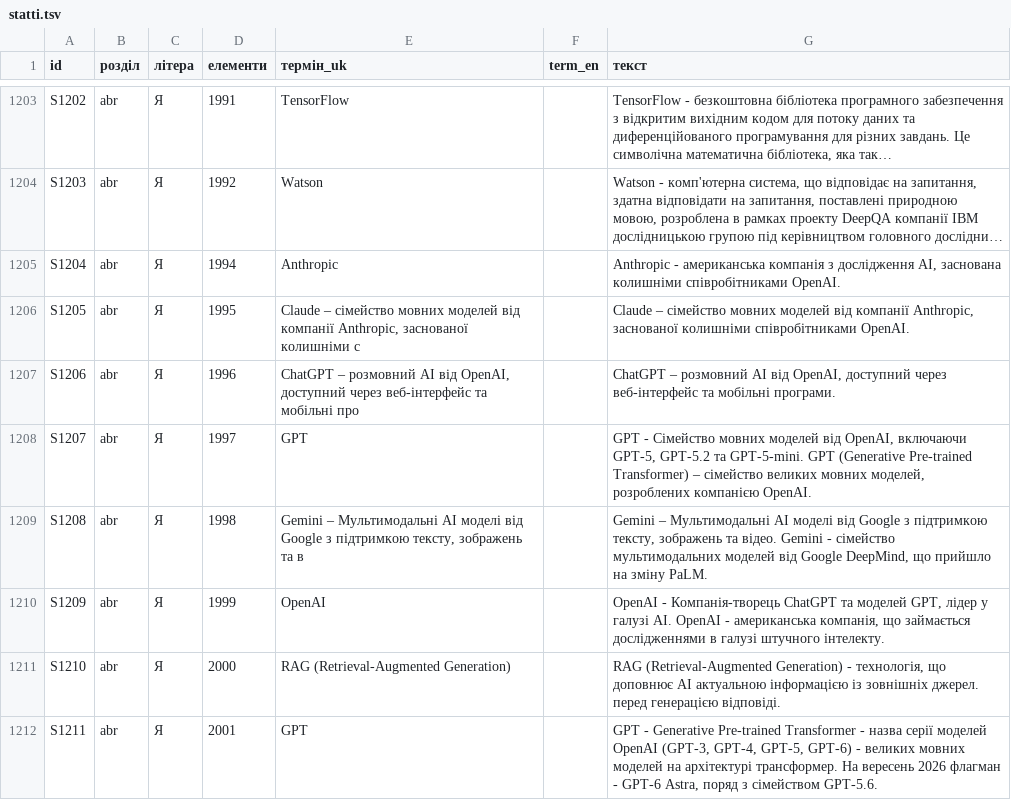
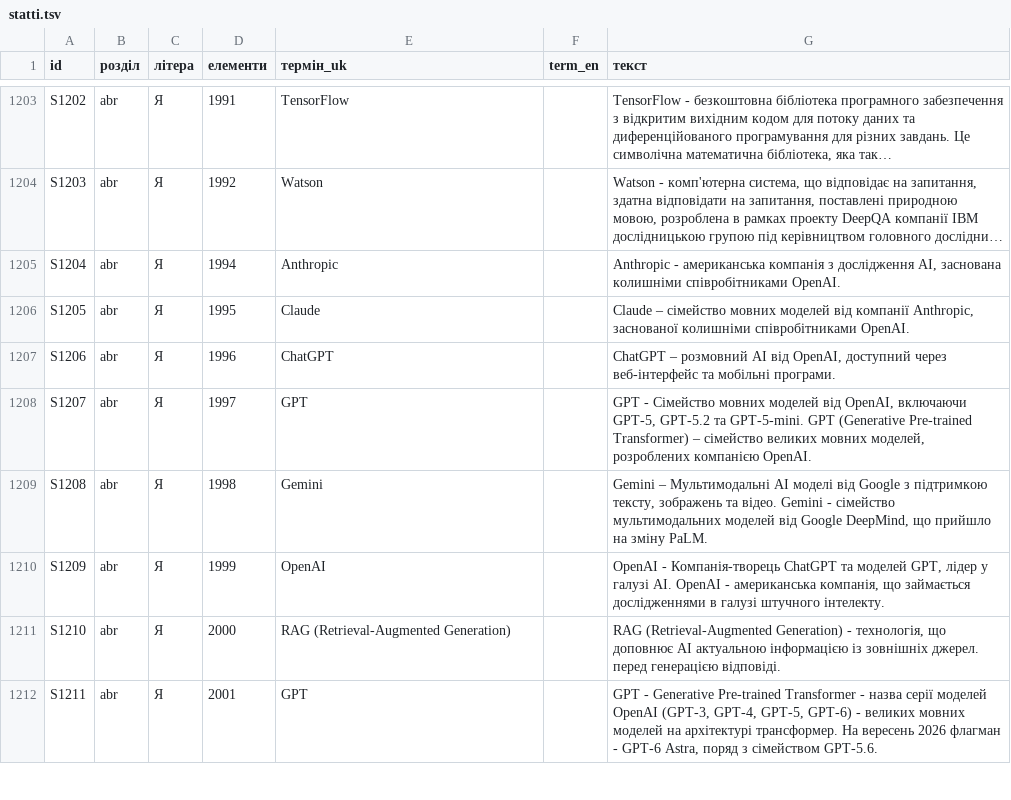
Before and after one commit to sergiyrybalchenko-wq/Slovnyk, a TSV file: dani/statti.tsv, drawn as a sheet; only a part is shown, gaps mark what is left out; long unchanged cells end in …; the diff covers the shown part only; the diff names each change by its address in the sheet, - before the commit and + after, or states it on an @@ line.

```diff
--- a/dani/statti.tsv
+++ b/dani/statti.tsv
-E1206 (термін_uk): Claude – сімейство мовних моделей від компанії Anthropic, заснованої колишніми с
+E1206 (термін_uk): Claude
-E1207 (термін_uk): ChatGPT – розмовний AI від OpenAI, доступний через веб-інтерфейс та мобільні про
+E1207 (термін_uk): ChatGPT
-E1209 (термін_uk): Gemini – Мультимодальні AI моделі від Google з підтримкою тексту, зображень та в
+E1209 (термін_uk): Gemini
```
Also changed, not shown: 13 edited cells elsewhere in this file, 3 other files.
